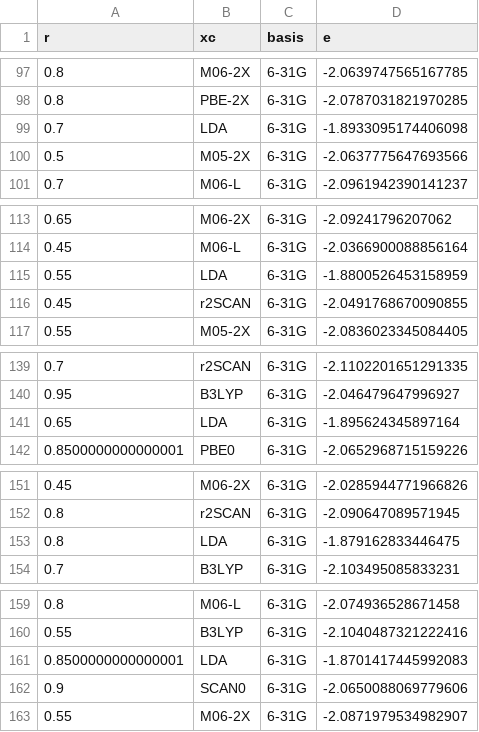
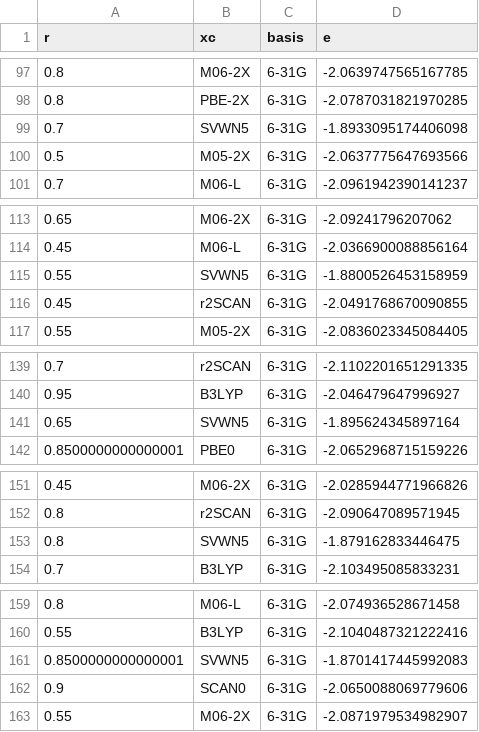
Before and after one commit to lsvvt/RNF0525, a CSV file: h4_new_data.csv, drawn as a sheet; only a part is shown, gaps mark what is left out; the diff covers the shown part only.

```diff
--- a/h4_new_data.csv
+++ b/h4_new_data.csv
@@ -98,3 +98,3 @@ r,xc,basis,e
 0.8,PBE-2X,6-31G,-2.0787031821970285
-0.7,LDA,6-31G,-1.8933095174406098
+0.7,SVWN5,6-31G,-1.8933095174406098
 0.5,M05-2X,6-31G,-2.0637775647693566
@@ -114,3 +114,3 @@ r,xc,basis,e
 0.45,M06-L,6-31G,-2.0366900088856164
-0.55,LDA,6-31G,-1.8800526453158959
+0.55,SVWN5,6-31G,-1.8800526453158959
 0.45,r2SCAN,6-31G,-2.0491768670090855
@@ -140,3 +140,3 @@ r,xc,basis,e
 0.95,B3LYP,6-31G,-2.046479647996927
-0.65,LDA,6-31G,-1.895624345897164
+0.65,SVWN5,6-31G,-1.895624345897164
 0.8500000000000001,PBE0,6-31G,-2.0652968715159226
@@ -152,3 +152,3 @@ r,xc,basis,e
 0.8,r2SCAN,6-31G,-2.090647089571945
-0.8,LDA,6-31G,-1.879162833446475
+0.8,SVWN5,6-31G,-1.879162833446475
 0.7,B3LYP,6-31G,-2.103495085833231
@@ -160,3 +160,3 @@ r,xc,basis,e
 0.55,B3LYP,6-31G,-2.1040487321222416
-0.8500000000000001,LDA,6-31G,-1.8701417445992083
+0.8500000000000001,SVWN5,6-31G,-1.8701417445992083
 0.9,SCAN0,6-31G,-2.0650088069779606
```
Also changed, not shown: 6 edited cells elsewhere in this file, 1 other file.
